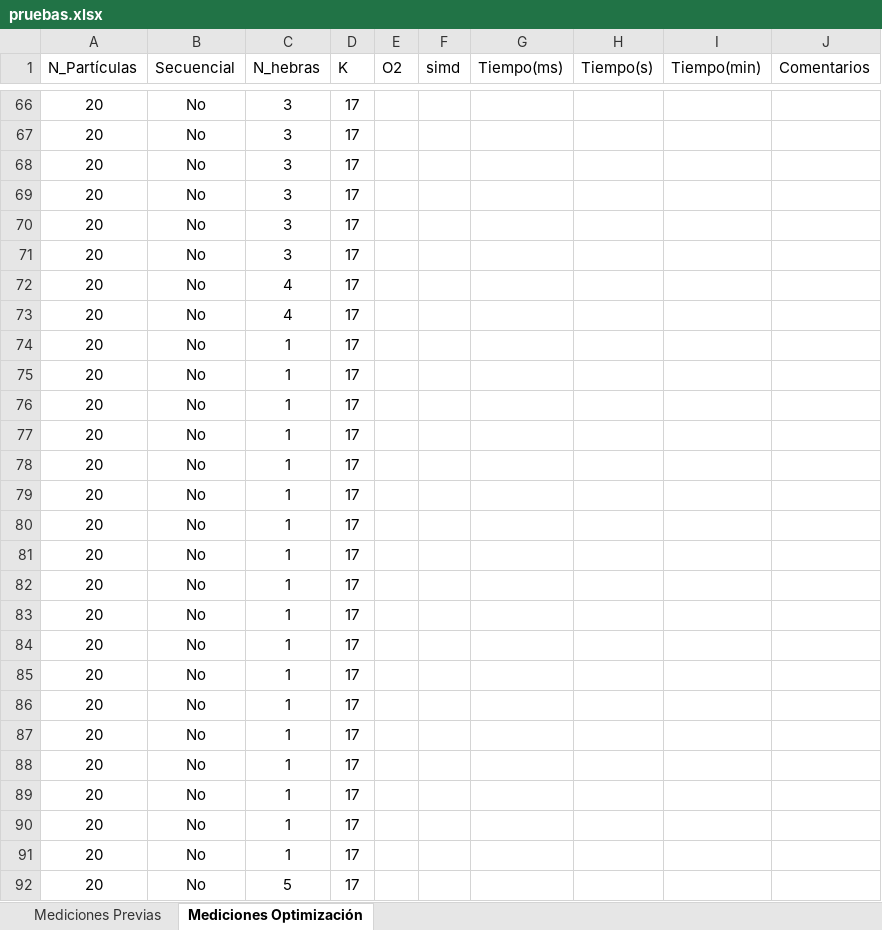
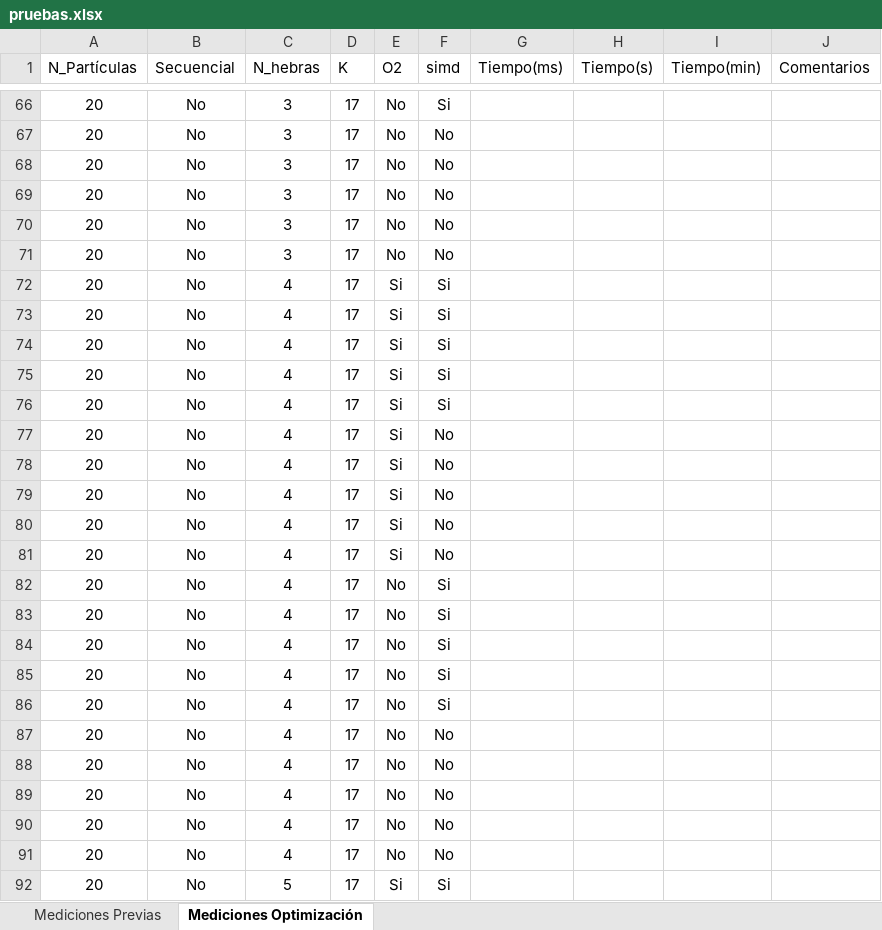
Before and after one commit to susolr/pso, an Excel workbook: data/pruebas.xlsx, sheet Mediciones Optimización, drawn as a sheet; only a part is shown, gaps mark what is left out; values as stored, in another font and other column widths than the file's, no borders; the diff covers the shown part only; the diff names each change by its address in the sheet, - before the commit and + after, or states it on an @@ line.

```diff
--- a/data/pruebas.xlsx (sheet Mediciones Optimización)
+++ b/data/pruebas.xlsx (sheet Mediciones Optimización)
-E66:E71 (O2): (empty)
+E66:E71 (O2): No
-F66 (simd): (empty)
+F66 (simd): Si
-F67:F71 (simd): (empty)
+F67:F71 (simd): No
-E72:E81 (O2): (empty)
+E72:E81 (O2): Si
-F72:F76 (simd): (empty)
+F72:F76 (simd): Si
-C74:C91 (N_hebras): 1
+C74:C91 (N_hebras): 4
-F77:F81 (simd): (empty)
+F77:F81 (simd): No
-E82:E91 (O2): (empty)
+E82:E91 (O2): No
-F82:F86 (simd): (empty)
+F82:F86 (simd): Si
-F87:F91 (simd): (empty)
+F87:F91 (simd): No
-E92 (O2): (empty)
+E92 (O2): Si
-F92 (simd): (empty)
+F92 (simd): Si
```
Also changed, not shown: 342 edited cells elsewhere in this sheet, 5 other files.
